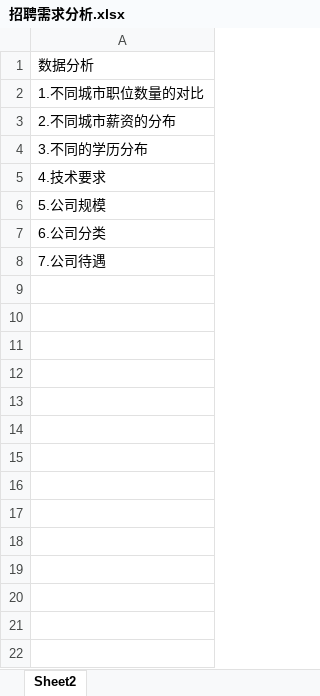
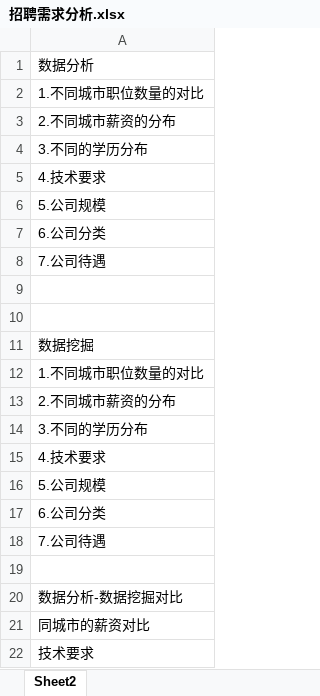
Before and after one commit to clayll/LL_PowerBI, an Excel workbook: Power BI入门数据源/项目2-数据分析师职位分析/招聘需求分析.xlsx, sheet Sheet2, drawn as a sheet; values as stored, in another font and other column widths than the file's, no borders; the diff names each change by its address in the sheet, - before the commit and + after, or states it on an @@ line.

```diff
--- a/Power BI入门数据源/项目2-数据分析师职位分析/招聘需求分析.xlsx (sheet Sheet2)
+++ b/Power BI入门数据源/项目2-数据分析师职位分析/招聘需求分析.xlsx (sheet Sheet2)
+row 9: (empty)
+row 10: (empty)
+row 11: 数据挖掘
+row 12: 1.不同城市职位数量的对比
+row 13: 2.不同城市薪资的分布
+row 14: 3.不同的学历分布
+row 15: 4.技术要求
+row 16: 5.公司规模
+row 17: 6.公司分类
+row 18: 7.公司待遇
+row 19: (empty)
+row 20: 数据分析-数据挖掘对比
+row 21: 同城市的薪资对比
+row 22: 技术要求
```
Also changed, not shown: 48 other files.
